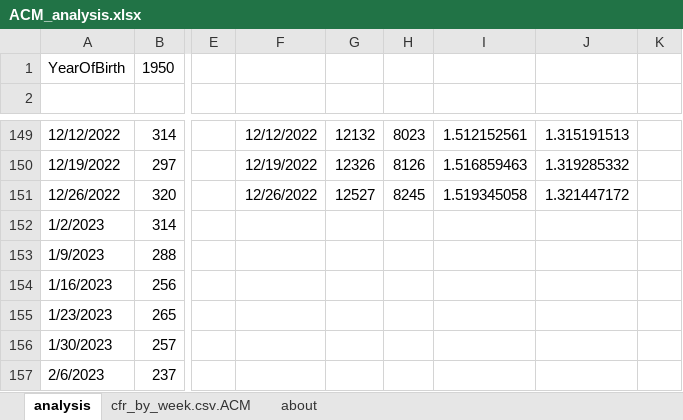
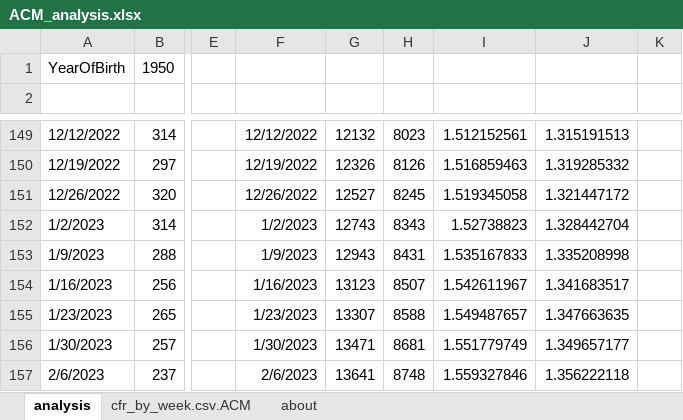
Before and after one commit to skirsch/Czech, an Excel workbook: analysis/ACM_analysis.xlsx, sheet analysis, drawn as a sheet; only a part is shown, gaps mark what is left out; values as stored, in another font and other column widths than the file's, no borders; charts and pictures not drawn; the diff covers the shown part only; the diff names each change by its address in the sheet, - before the commit and + after, or states it on an @@ line.

Commit message:
added long term graph

```diff
--- a/analysis/ACM_analysis.xlsx (sheet analysis)
+++ b/analysis/ACM_analysis.xlsx (sheet analysis)
-F152: (empty)
+F152: 1/2/2023
-G152: (empty)
+G152: 12743
-H152: (empty)
+H152: 8343
-I152: (empty)
+I152: 1.52738823
-J152: (empty)
+J152: 1.328442704
-F153: (empty)
+F153: 1/9/2023
-G153: (empty)
+G153: 12943
-H153: (empty)
+H153: 8431
-I153: (empty)
+I153: 1.535167833
-J153: (empty)
+J153: 1.335208998
-F154: (empty)
+F154: 1/16/2023
-G154: (empty)
+G154: 13123
-H154: (empty)
+H154: 8507
-I154: (empty)
+I154: 1.542611967
-J154: (empty)
+J154: 1.341683517
-F155: (empty)
+F155: 1/23/2023
-G155: (empty)
+G155: 13307
-H155: (empty)
+H155: 8588
-I155: (empty)
+I155: 1.549487657
-J155: (empty)
+J155: 1.347663635
-F156: (empty)
+F156: 1/30/2023
-G156: (empty)
+G156: 13471
-H156: (empty)
+H156: 8681
-I156: (empty)
+I156: 1.551779749
-J156: (empty)
+J156: 1.349657177
-F157: (empty)
+F157: 2/6/2023
-G157: (empty)
+G157: 13641
-H157: (empty)
+H157: 8748
-I157: (empty)
+I157: 1.559327846
-J157: (empty)
+J157: 1.356222118
```
Also changed, not shown: 375 edited cells elsewhere in this sheet, charts or pictures.
